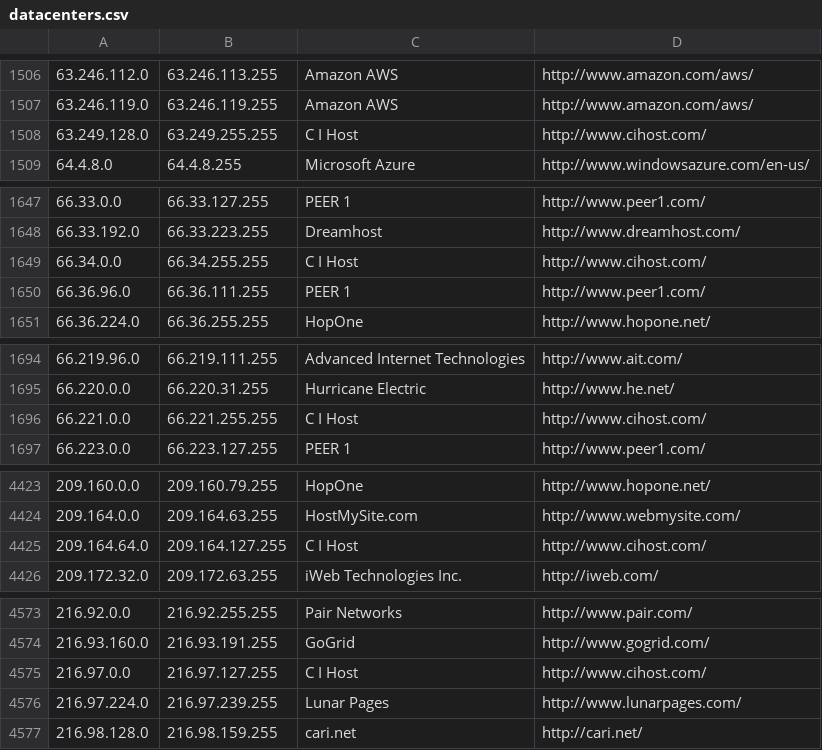
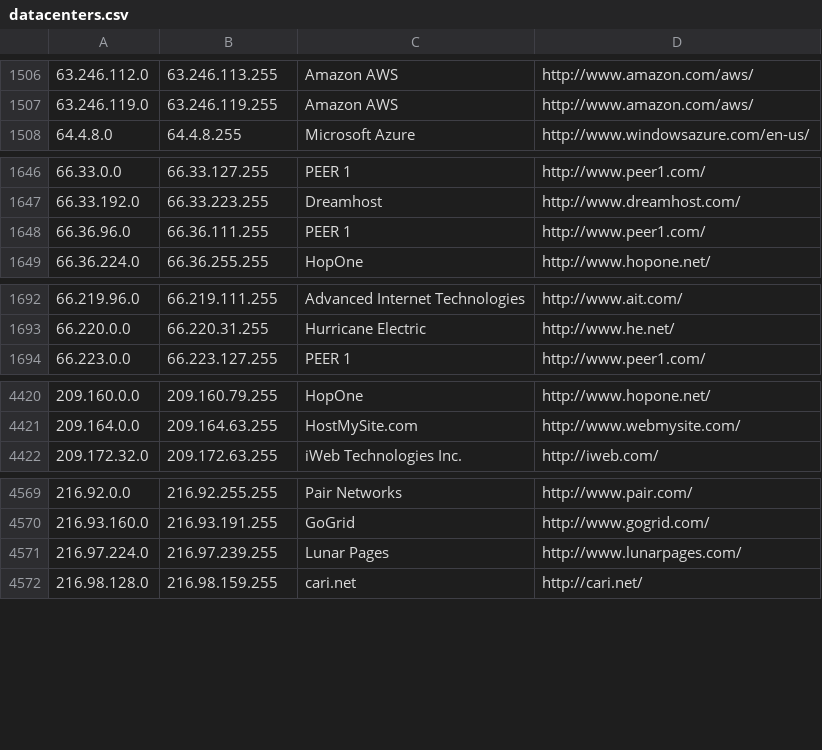
Before and after one commit to growlfm/ipcat, a CSV file: datacenters.csv, drawn as a sheet; only a part is shown, gaps mark what is left out; the diff covers the shown part only.

Commit message:
Update IP list // Remove cihost.com IP ranges -> replaced with AWS and Corespace

```diff
--- a/datacenters.csv
+++ b/datacenters.csv
@@ -1507,3 +1507,2 @@
 63.246.119.0,63.246.119.255,Amazon AWS,http://www.amazon.com/aws/
-63.249.128.0,63.249.255.255,C I Host,http://www.cihost.com/
 64.4.8.0,64.4.8.255,Microsoft Azure,http://www.windowsazure.com/en-us/
@@ -1648,3 +1647,2 @@
 66.33.192.0,66.33.223.255,Dreamhost,http://www.dreamhost.com/
-66.34.0.0,66.34.255.255,C I Host,http://www.cihost.com/
 66.36.96.0,66.36.111.255,PEER 1,http://www.peer1.com/
@@ -1695,3 +1693,2 @@
 66.220.0.0,66.220.31.255,Hurricane Electric,http://www.he.net/
-66.221.0.0,66.221.255.255,C I Host,http://www.cihost.com/
 66.223.0.0,66.223.127.255,PEER 1,http://www.peer1.com/
@@ -4424,3 +4421,2 @@
 209.164.0.0,209.164.63.255,HostMySite.com,http://www.webmysite.com/
-209.164.64.0,209.164.127.255,C I Host,http://www.cihost.com/
 209.172.32.0,209.172.63.255,iWeb Technologies Inc.,http://iweb.com/
@@ -4574,3 +4570,2 @@
 216.93.160.0,216.93.191.255,GoGrid,http://www.gogrid.com/
-216.97.0.0,216.97.127.255,C I Host,http://www.cihost.com/
 216.97.224.0,216.97.239.255,Lunar Pages,http://www.lunarpages.com/
```
Also changed, not shown: 1 removed row and 4 edited cells elsewhere in this file.
